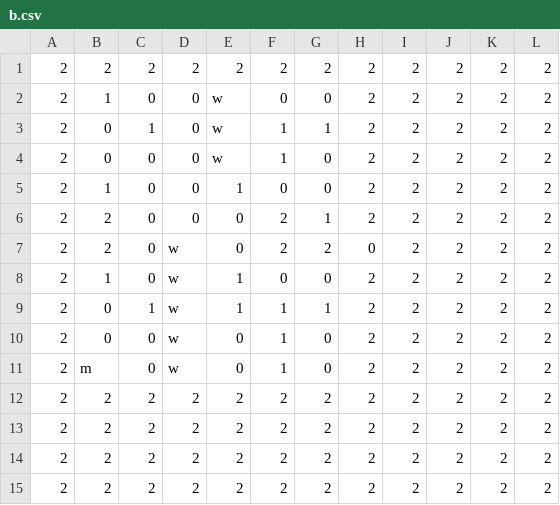
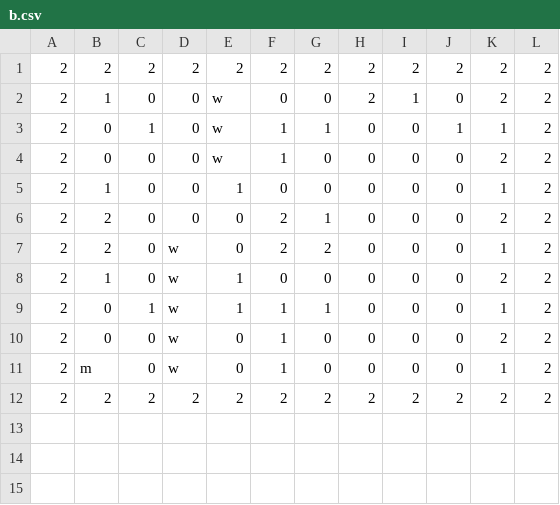
Before and after one commit to iamgruuten/objective-survive, a CSV file: b.csv, drawn as a sheet.

```diff
--- a/b.csv
+++ b/b.csv
@@ -1,15 +1,12 @@
 2,2,2,2,2,2,2,2,2,2,2,2
-2,1,0,0,w,0,0,2,2,2,2,2
-2,0,1,0,w,1,1,2,2,2,2,2
-2,0,0,0,w,1,0,2,2,2,2,2
-2,1,0,0,1,0,0,2,2,2,2,2
-2,2,0,0,0,2,1,2,2,2,2,2
-2,2,0,w,0,2,2,0,2,2,2,2
-2,1,0,w,1,0,0,2,2,2,2,2
-2,0,1,w,1,1,1,2,2,2,2,2
-2,0,0,w,0,1,0,2,2,2,2,2
-2,m,0,w,0,1,0,2,2,2,2,2
-2,2,2,2,2,2,2,2,2,2,2,2
-2,2,2,2,2,2,2,2,2,2,2,2
-2,2,2,2,2,2,2,2,2,2,2,2
+2,1,0,0,w,0,0,2,1,0,2,2
+2,0,1,0,w,1,1,0,0,1,1,2
+2,0,0,0,w,1,0,0,0,0,2,2
+2,1,0,0,1,0,0,0,0,0,1,2
+2,2,0,0,0,2,1,0,0,0,2,2
+2,2,0,w,0,2,2,0,0,0,1,2
+2,1,0,w,1,0,0,0,0,0,2,2
+2,0,1,w,1,1,1,0,0,0,1,2
+2,0,0,w,0,1,0,0,0,0,2,2
+2,m,0,w,0,1,0,0,0,0,1,2
 2,2,2,2,2,2,2,2,2,2,2,2
```
Also changed, not shown: 2 other files.
